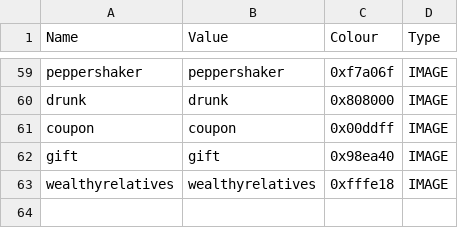
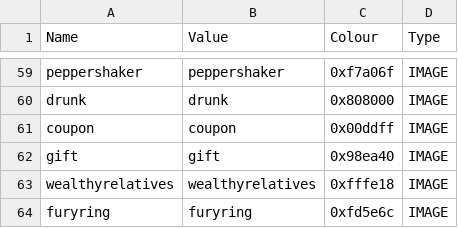
Before and after one commit to godisgoodmatt/christmasspecial, a CSV file: _append/data/text/symbols.csv, drawn as a sheet; only a part is shown, gaps mark what is left out.

```diff
--- a/_append/data/text/symbols.csv
+++ b/_append/data/text/symbols.csv
@@ -63 +63,2 @@ gift,gift,0x98ea40,IMAGE
 wealthyrelatives,wealthyrelatives,0xfffe18,IMAGE
+furyring,furyring,0xfd5e6c,IMAGE
```
Also changed, not shown: _append/data/text/equipment.csv, _append/data/text/statuseffects.csv, 3 other files.
